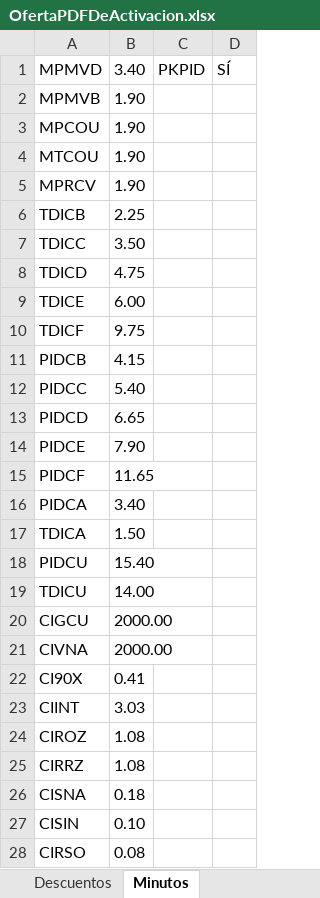
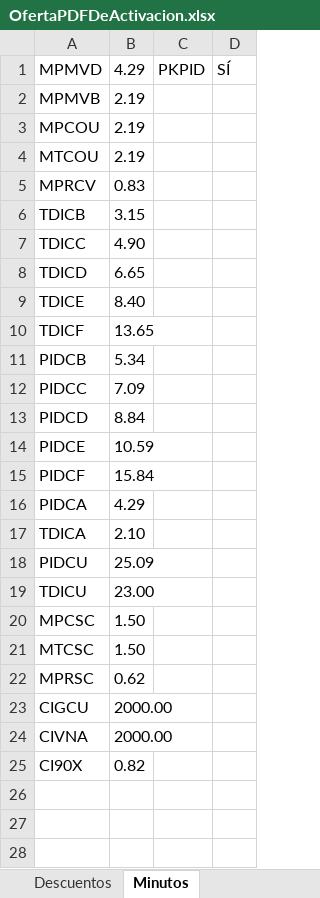
Before and after one commit to ahm22508/Automation_Oferta_And_Anexion_De_Cif_Cases, an Excel workbook: OfertaPDFDeActivacion.xlsx, sheet Minutos, drawn as a sheet; values as stored, in another font and other column widths than the file's, no borders; removed rows and columns are numbered as before the commit, all else as after; the diff names each change by its address in the sheet, - before the commit and + after, or states it on an @@ line.

```diff
--- a/OfertaPDFDeActivacion.xlsx (sheet Minutos)
+++ b/OfertaPDFDeActivacion.xlsx (sheet Minutos)
-B1: 3.40
+B1: 4.29
-B2:B4: 1.90
+B2:B4: 2.19
-B5: 1.90
+B5: 0.83
-B6: 2.25
+B6: 3.15
-B7: 3.50
+B7: 4.90
-B8: 4.75
+B8: 6.65
-B9: 6.00
+B9: 8.40
-B10: 9.75
+B10: 13.65
-B11: 4.15
+B11: 5.34
-B12: 5.40
+B12: 7.09
-B13: 6.65
+B13: 8.84
-B14: 7.90
+B14: 10.59
-B15: 11.65
+B15: 15.84
-B16: 3.40
+B16: 4.29
-B17: 1.50
+B17: 2.10
-B18: 15.40
+B18: 25.09
-B19: 14.00
+B19: 23.00
+row 20: MPCSC | 1.50
+row 21: MTCSC | 1.50
+row 22: MPRSC | 0.62
-B25: 0.41
+B25: 0.82
-row 23: CIINT | 3.03
-row 24: CIROZ | 1.08
-row 25: CIRRZ | 1.08
-row 26: CISNA | 0.18
-row 27: CISIN | 0.10
-row 28: CIRSO | 0.08
```
Also changed, not shown: sheet Trenes, sheet Descuentos, sheet PosventaYBROWXXXX, PlantillaCM.xlsx, 25 other files.
